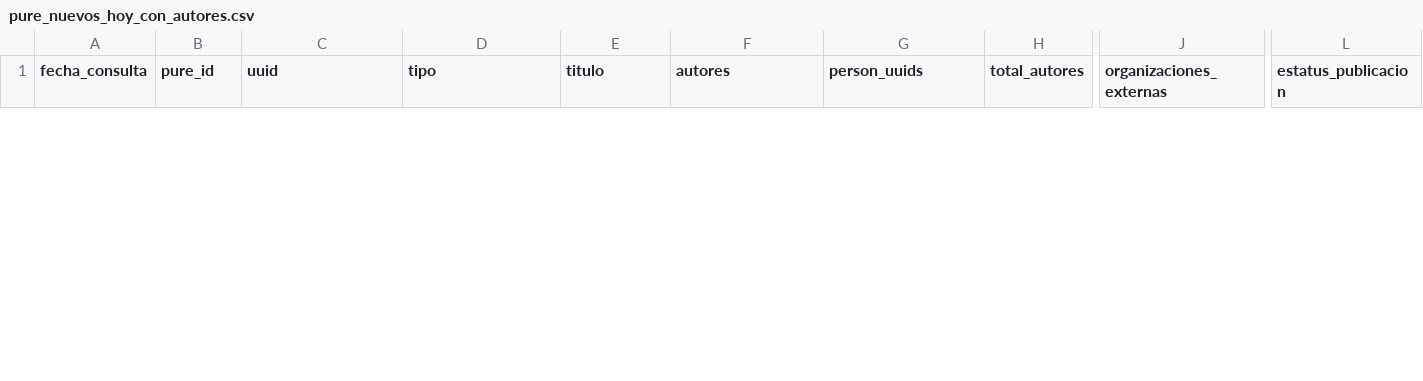
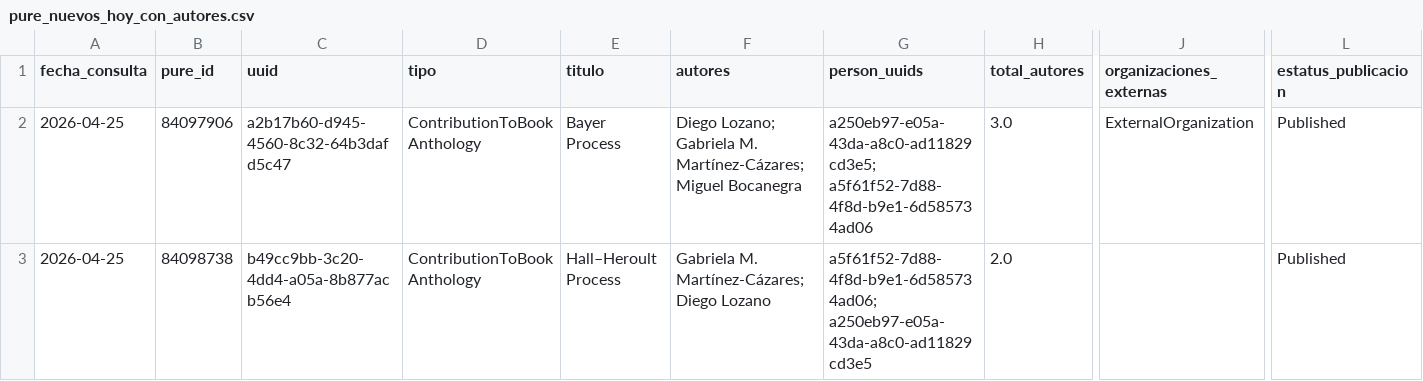
Before and after one commit to victorinox93/pure_daily, a CSV file: data/pure_nuevos_hoy_con_autores.csv, drawn as a sheet; only a part is shown, gaps mark what is left out; rows hold the shown columns only; the diff covers the shown part only; the diff names each change by its address in the sheet, - before the commit and + after, or states it on an @@ line.

```diff
--- a/data/pure_nuevos_hoy_con_autores.csv
+++ b/data/pure_nuevos_hoy_con_autores.csv
+row 2: 2026-04-25 | 84097906 | a2b17b60-d945-4560-8c32-64b3dafd5c47 | ContributionToBookAnthology | Bayer Process | Diego Lozano; Gabriela M. Martínez-Cázares; Miguel Bocanegra | a250eb97-e05a-43da-a8c0-ad11829cd3e5; a5f61f52-7d88-4f8d-b9e1-6d585734ad06 | 3.0 | ExternalOrganization | Published
+row 3: 2026-04-25 | 84098738 | b49cc9bb-3c20-4dd4-a05a-8b877acb56e4 | ContributionToBookAnthology | Hall–Heroult Process | Gabriela M. Martínez-Cázares; Diego Lozano | a5f61f52-7d88-4f8d-b9e1-6d585734ad06; a250eb97-e05a-43da-a8c0-ad11829cd3e5 | 2.0 |  | Published
```
Also changed, not shown: 2 removed rows elsewhere in this file, data/pure_resumen_diario.csv, data/pure_resumen_mes.csv, 2 other files.
